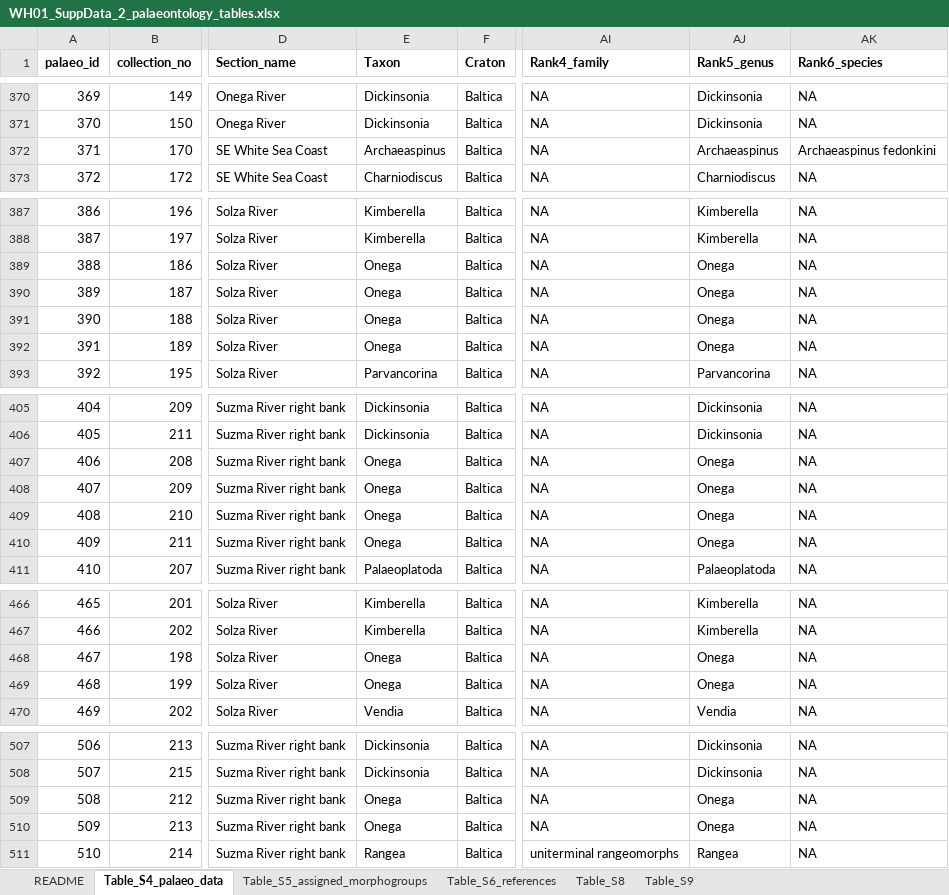
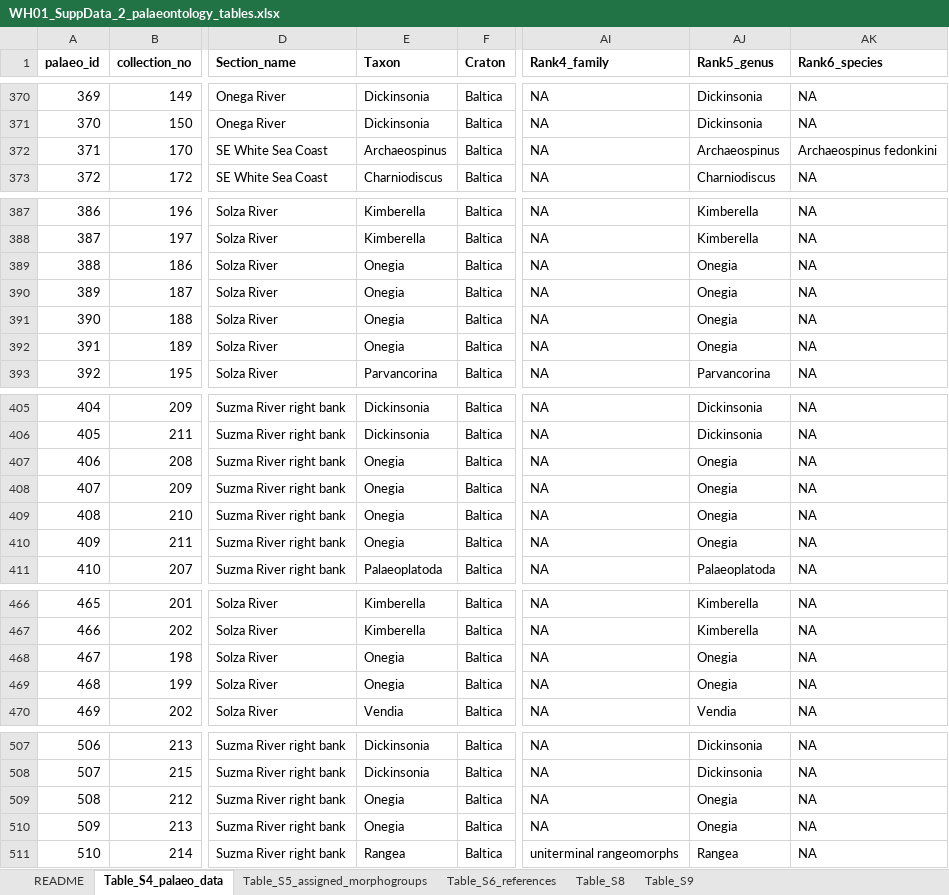
Before and after one commit to twwh01/Ediacaran_climate_framework, an Excel workbook: data/processed/WH01_SuppData_2_palaeontology_tables.xlsx, sheet Table_S4_palaeo_data, drawn as a sheet; only a part is shown, gaps mark what is left out; values as stored, in another font and other column widths than the file's, no borders; the diff covers the shown part only; the diff names each change by its address in the sheet, - before the commit and + after, or states it on an @@ line.

Commit message:
correcting taxon typos

```diff
--- a/data/processed/WH01_SuppData_2_palaeontology_tables.xlsx (sheet Table_S4_palaeo_data)
+++ b/data/processed/WH01_SuppData_2_palaeontology_tables.xlsx (sheet Table_S4_palaeo_data)
-E372 (Taxon): Archaeaspinus
+E372 (Taxon): Archaeospinus
-AJ372 (Rank5_genus): Archaeaspinus
+AJ372 (Rank5_genus): Archaeospinus
-AK372 (Rank6_species): Archaeaspinus fedonkini
+AK372 (Rank6_species): Archaeospinus fedonkini
-E389:E392 (Taxon): Onega
+E389:E392 (Taxon): Onegia
-AJ389:AJ392 (Rank5_genus): Onega
+AJ389:AJ392 (Rank5_genus): Onegia
-E407:E410 (Taxon): Onega
+E407:E410 (Taxon): Onegia
-AJ407:AJ410 (Rank5_genus): Onega
+AJ407:AJ410 (Rank5_genus): Onegia
-E468:E469 (Taxon): Onega
+E468:E469 (Taxon): Onegia
-AJ468:AJ469 (Rank5_genus): Onega
+AJ468:AJ469 (Rank5_genus): Onegia
-E509:E510 (Taxon): Onega
+E509:E510 (Taxon): Onegia
-AJ509:AJ510 (Rank5_genus): Onega
+AJ509:AJ510 (Rank5_genus): Onegia
```
Also changed, not shown: 11 edited cells elsewhere in this sheet, data/raw/WH01_SuppData_2_paleontology.xlsx, 5 other files.
